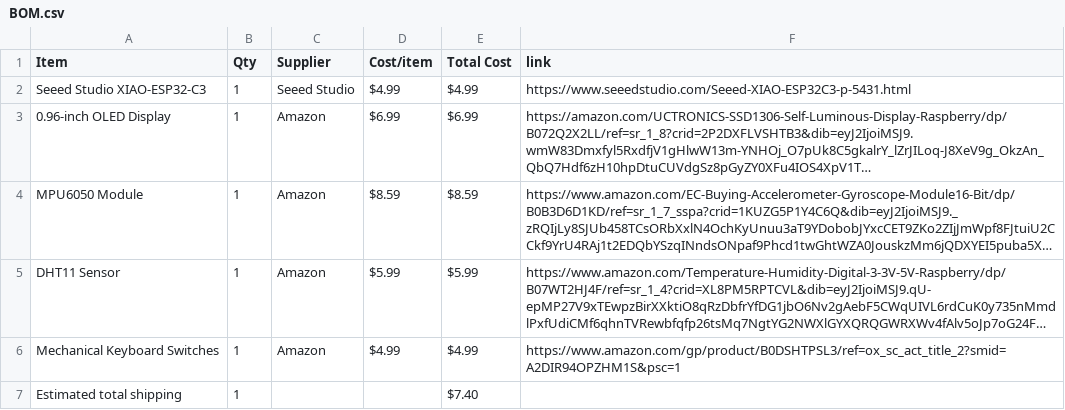
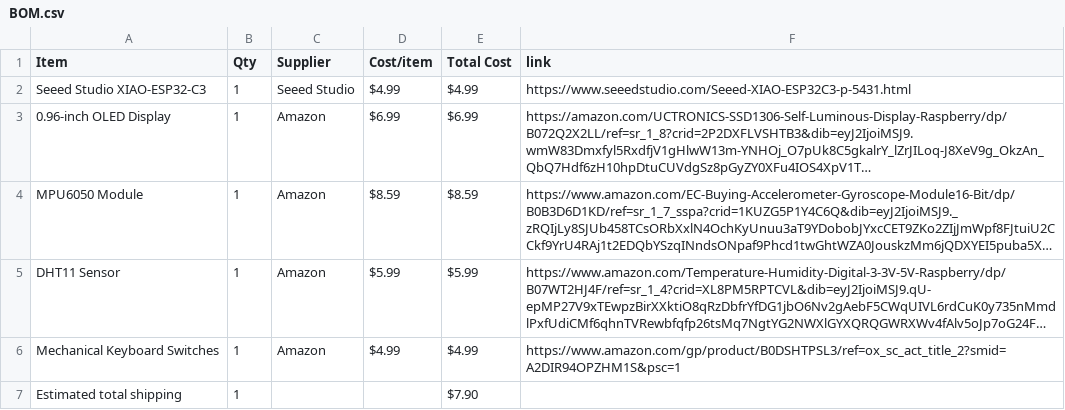
Before and after one commit to mithrasagar123-coder/starbie, a CSV file: BOM.csv, drawn as a sheet; long unchanged cells end in …; the diff names each change by its address in the sheet, - before the commit and + after, or states it on an @@ line.

Commit message:
Sync Starbie from Half Life

```diff
--- a/BOM.csv
+++ b/BOM.csv
-E7 (Total Cost): $7.40
+E7 (Total Cost): $7.90
```
